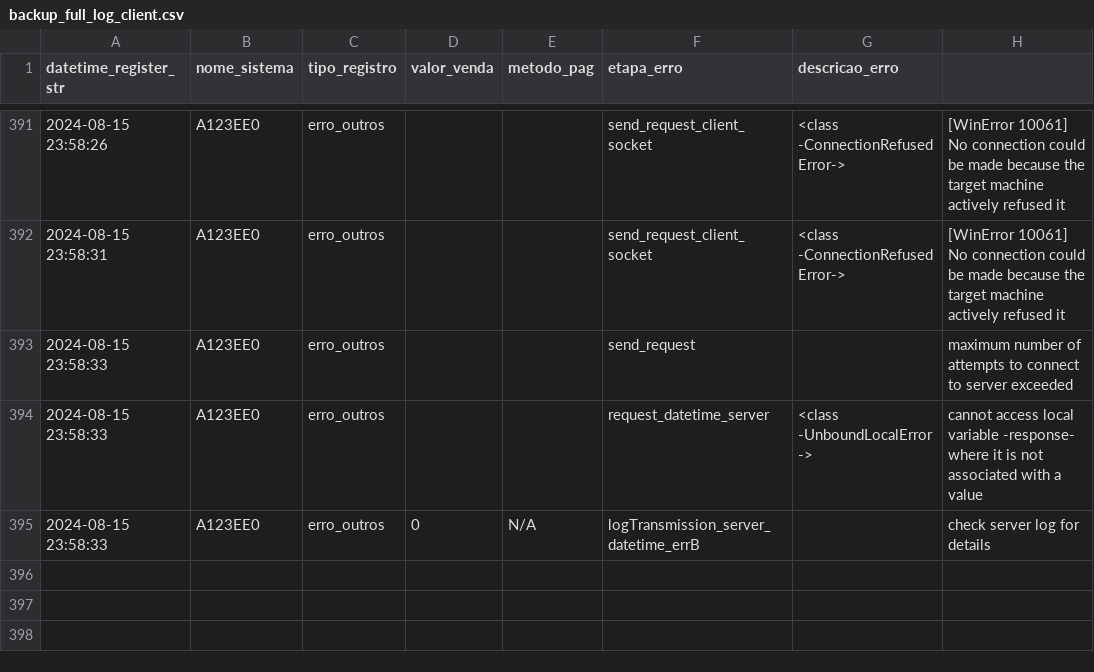
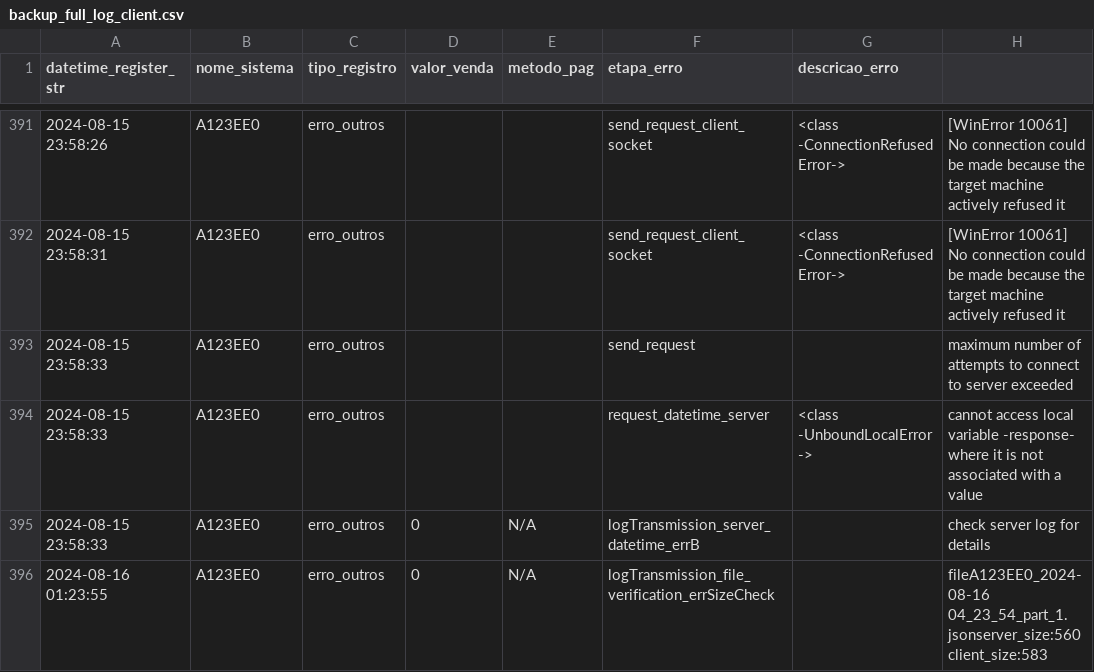
Before and after one commit to pedro-carvalho-martins/coffea_proj_auto, a CSV file: python/log_files/backup_full_log_client.csv, drawn as a sheet; only a part is shown, gaps mark what is left out; the diff names each change by its address in the sheet, - before the commit and + after, or states it on an @@ line.

```diff
--- a/python/log_files/backup_full_log_client.csv
+++ b/python/log_files/backup_full_log_client.csv
+row 396: 2024-08-16 01:23:55 | A123EE0 | erro_outros | 0 | N/A | logTransmission_file_verification_errSizeCheck |  | fileA123EE0_2024-08-16 04_23_54_part_1.jsonserver_size:560 client_size:583
```
Also changed, not shown: 5 other files.
